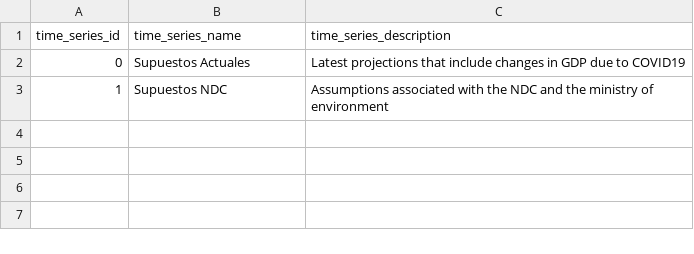
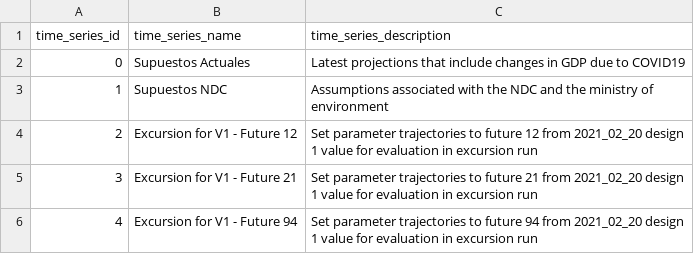
Before and after one commit to emolinaperez/MultiSector_LTS_Chile, a CSV file: ref/attribute_time_series.csv, drawn as a sheet; the diff names each change by its address in the sheet, - before the commit and + after, or states it on an @@ line.

Commit message:
updated experimental designc script and parameters

```diff
--- a/ref/attribute_time_series.csv
+++ b/ref/attribute_time_series.csv
+row 4: 2 | Excursion for V1 - Future 12 | Set parameter trajectories to future 12 from 2021_02_20 design 1 value for evaluation in excursion run
+row 5: 3 | Excursion for V1 - Future 21 | Set parameter trajectories to future 21 from 2021_02_20 design 1 value for evaluation in excursion run
+row 6: 4 | Excursion for V1 - Future 94 | Set parameter trajectories to future 94 from 2021_02_20 design 1 value for evaluation in excursion run
```
Also changed, not shown: 20 other files.
